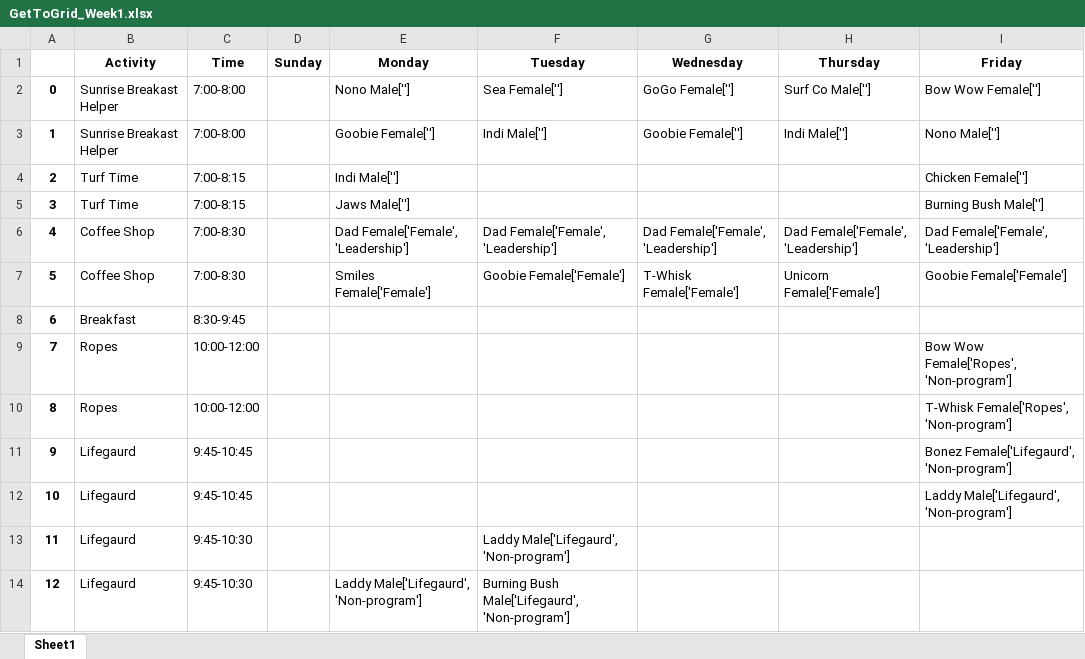
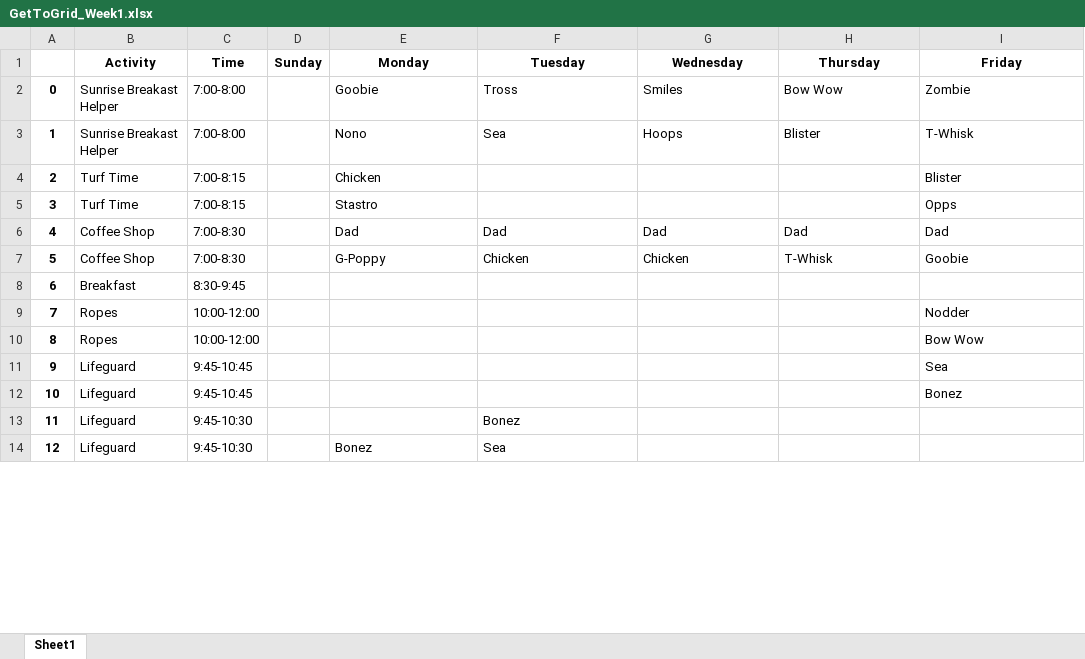
Before and after one commit to fletcher-newman/bluffs_getto, an Excel workbook: Grids/GetToGrid_Week1.xlsx, sheet Sheet1, drawn as a sheet; only a part is shown; values as stored, in another font and other column widths than the file's, no borders; the diff covers the shown part only; the diff names each change by its address in the sheet, - before the commit and + after, or states it on an @@ line.

Commit message:
Added Bible study condition to grid algorithm and updated example images

```diff
--- a/Grids/GetToGrid_Week1.xlsx (sheet Sheet1)
+++ b/Grids/GetToGrid_Week1.xlsx (sheet Sheet1)
-E2 (Monday): Nono Male['']
+E2 (Monday): Goobie
-F2 (Tuesday): Sea Female['']
+F2 (Tuesday): Tross
-G2 (Wednesday): GoGo Female['']
+G2 (Wednesday): Smiles
-H2 (Thursday): Surf Co Male['']
+H2 (Thursday): Bow Wow
-I2 (Friday): Bow Wow Female['']
+I2 (Friday): Zombie
-E3 (Monday): Goobie Female['']
+E3 (Monday): Nono
-F3 (Tuesday): Indi Male['']
+F3 (Tuesday): Sea
-G3 (Wednesday): Goobie Female['']
+G3 (Wednesday): Hoops
-H3 (Thursday): Indi Male['']
+H3 (Thursday): Blister
-I3 (Friday): Nono Male['']
+I3 (Friday): T-Whisk
-E4 (Monday): Indi Male['']
+E4 (Monday): Chicken
-I4 (Friday): Chicken Female['']
+I4 (Friday): Blister
-E5 (Monday): Jaws Male['']
+E5 (Monday): Stastro
-I5 (Friday): Burning Bush Male['']
+I5 (Friday): Opps
-E6 (Monday): Dad Female['Female', 'Leadership']
+E6 (Monday): Dad
-F6 (Tuesday): Dad Female['Female', 'Leadership']
+F6 (Tuesday): Dad
-G6 (Wednesday): Dad Female['Female', 'Leadership']
+G6 (Wednesday): Dad
-H6 (Thursday): Dad Female['Female', 'Leadership']
+H6 (Thursday): Dad
-I6 (Friday): Dad Female['Female', 'Leadership']
+I6 (Friday): Dad
-E7 (Monday): Smiles Female['Female']
+E7 (Monday): G-Poppy
-F7 (Tuesday): Goobie Female['Female']
+F7 (Tuesday): Chicken
-G7 (Wednesday): T-Whisk Female['Female']
+G7 (Wednesday): Chicken
-H7 (Thursday): Unicorn Female['Female']
+H7 (Thursday): T-Whisk
-I7 (Friday): Goobie Female['Female']
+I7 (Friday): Goobie
-I9 (Friday): Bow Wow Female['Ropes', 'Non-program']
+I9 (Friday): Nodder
-I10 (Friday): T-Whisk Female['Ropes', 'Non-program']
+I10 (Friday): Bow Wow
-B11:B14 (Activity): Lifegaurd
+B11:B14 (Activity): Lifeguard
-I11 (Friday): Bonez Female['Lifegaurd', 'Non-program']
+I11 (Friday): Sea
-I12 (Friday): Laddy Male['Lifegaurd', 'Non-program']
+I12 (Friday): Bonez
-F13 (Tuesday): Laddy Male['Lifegaurd', 'Non-program']
+F13 (Tuesday): Bonez
-E14 (Monday): Laddy Male['Lifegaurd', 'Non-program']
+E14 (Monday): Bonez
-F14 (Tuesday): Burning Bush Male['Lifegaurd', 'Non-program']
+F14 (Tuesday): Sea
```
Also changed, not shown: 180 edited cells elsewhere in this sheet, 7 other files.
